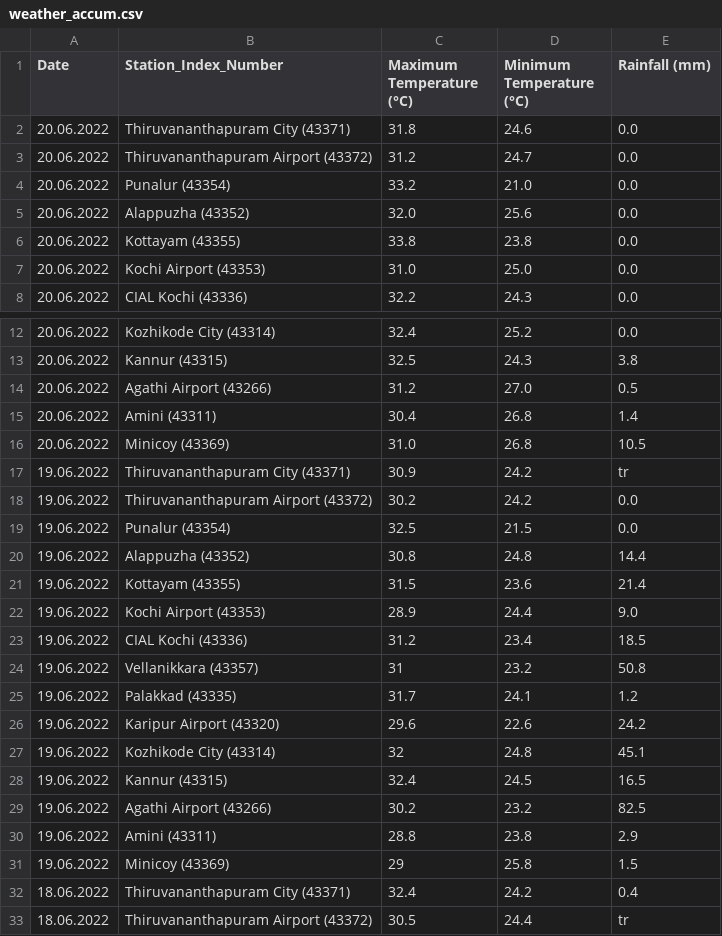
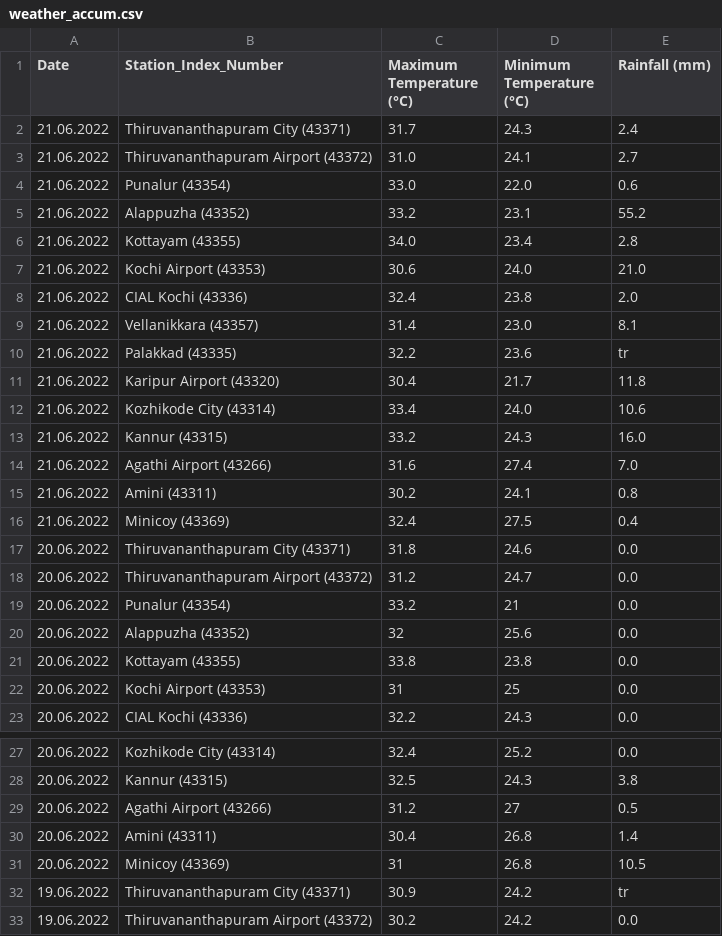
Before and after one commit to arungop/kerala-weather-collector, a CSV file: data/weather_accum.csv, drawn as a sheet; only a part is shown, gaps mark what is left out; the shorter side is filled out with more unchanged rows.

```diff
--- a/data/weather_accum.csv
+++ b/data/weather_accum.csv
@@ -1,8 +1,23 @@
 Date,Station_Index_Number,Maximum Temperature (°C),Minimum Temperature (°C),Rainfall (mm)
+21.06.2022,Thiruvananthapuram City (43371),31.7,24.3,2.4
+21.06.2022,Thiruvananthapuram Airport (43372),31.0,24.1,2.7
+21.06.2022,Punalur (43354),33.0,22.0,0.6
+21.06.2022,Alappuzha (43352),33.2,23.1,55.2
+21.06.2022,Kottayam (43355),34.0,23.4,2.8
+21.06.2022,Kochi Airport (43353),30.6,24.0,21.0
+21.06.2022,CIAL Kochi (43336),32.4,23.8,2.0
+21.06.2022,Vellanikkara (43357),31.4,23.0,8.1
+21.06.2022,Palakkad (43335),32.2,23.6,tr
+21.06.2022,Karipur Airport (43320),30.4,21.7,11.8
+21.06.2022,Kozhikode City (43314),33.4,24.0,10.6
+21.06.2022,Kannur (43315),33.2,24.3,16.0
+21.06.2022,Agathi Airport (43266),31.6,27.4,7.0
+21.06.2022,Amini (43311),30.2,24.1,0.8
+21.06.2022,Minicoy (43369),32.4,27.5,0.4
 20.06.2022,Thiruvananthapuram City (43371),31.8,24.6,0.0
 20.06.2022,Thiruvananthapuram Airport (43372),31.2,24.7,0.0
-20.06.2022,Punalur (43354),33.2,21.0,0.0
-20.06.2022,Alappuzha (43352),32.0,25.6,0.0
+20.06.2022,Punalur (43354),33.2,21,0.0
+20.06.2022,Alappuzha (43352),32,25.6,0.0
 20.06.2022,Kottayam (43355),33.8,23.8,0.0
-20.06.2022,Kochi Airport (43353),31.0,25.0,0.0
+20.06.2022,Kochi Airport (43353),31,25,0.0
 20.06.2022,CIAL Kochi (43336),32.2,24.3,0.0
@@ -13,5 +28,5 @@ Date,Station_Index_Number,Maximum Temperature (°C),Minimum Temperature (°C),Ra
 20.06.2022,Kannur (43315),32.5,24.3,3.8
-20.06.2022,Agathi Airport (43266),31.2,27.0,0.5
+20.06.2022,Agathi Airport (43266),31.2,27,0.5
 20.06.2022,Amini (43311),30.4,26.8,1.4
-20.06.2022,Minicoy (43369),31.0,26.8,10.5
+20.06.2022,Minicoy (43369),31,26.8,10.5
 19.06.2022,Thiruvananthapuram City (43371),30.9,24.2,tr
```
Also changed, not shown: 1 other file.
